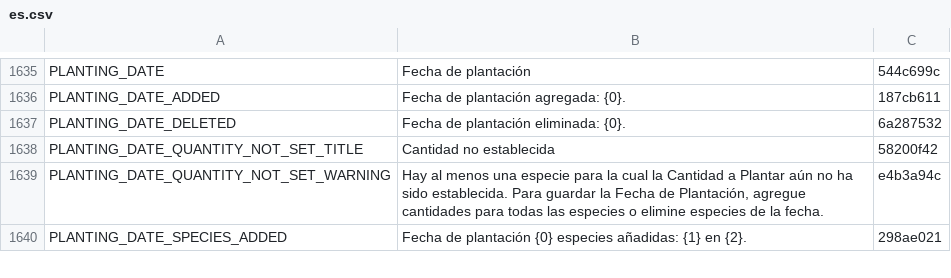
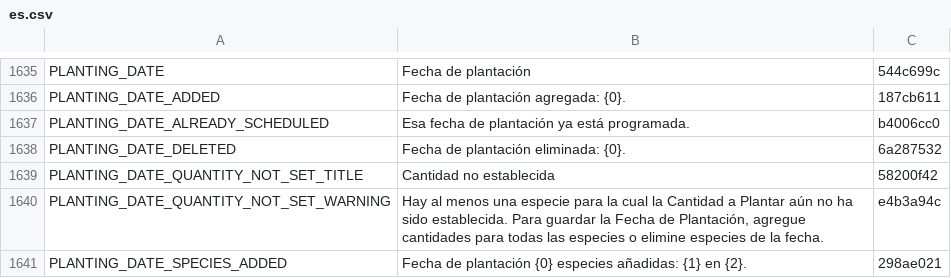
Before and after one commit to terraware/terraware-web, a CSV file: src/strings/csv/es.csv, drawn as a sheet; only a part is shown, gaps mark what is left out; the diff names each change by its address in the sheet, - before the commit and + after, or states it on an @@ line.

```diff
--- a/src/strings/csv/es.csv
+++ b/src/strings/csv/es.csv
+row 1637: PLANTING_DATE_ALREADY_SCHEDULED | Esa fecha de plantación ya está programada. | b4006cc0
```
Also changed, not shown: src/strings/csv/en.csv, src/strings/csv/fr.csv, 1 other file.
